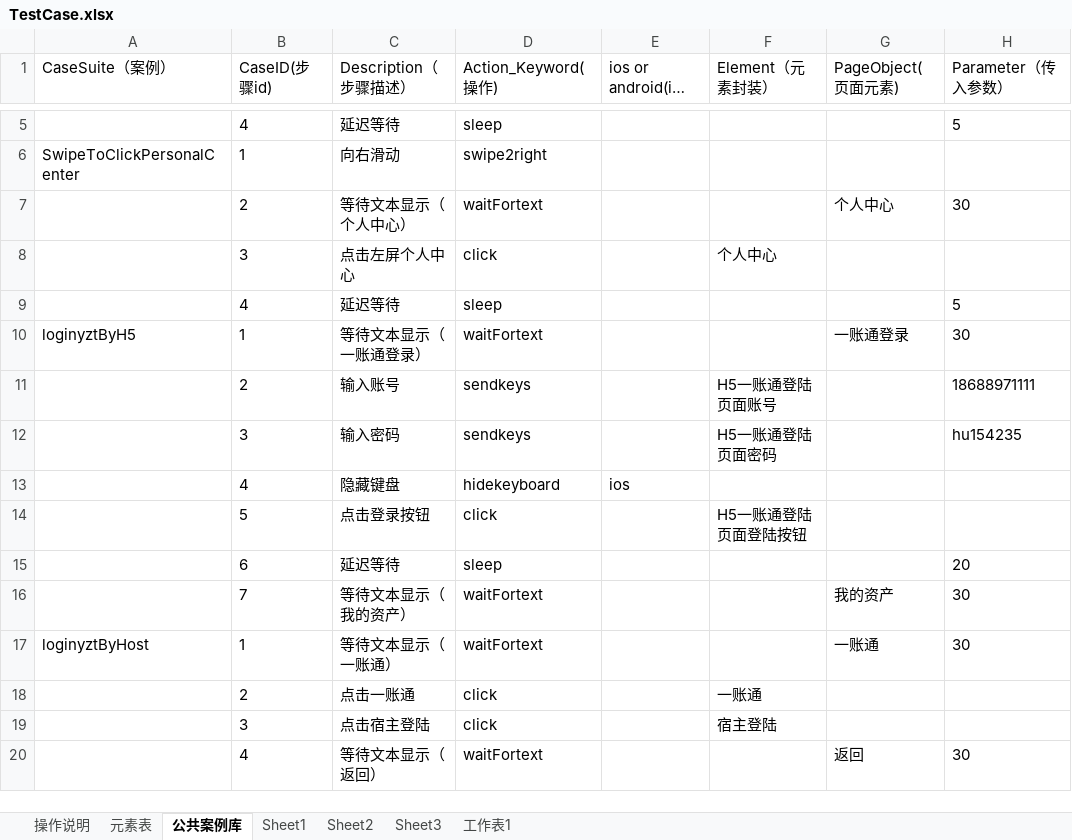
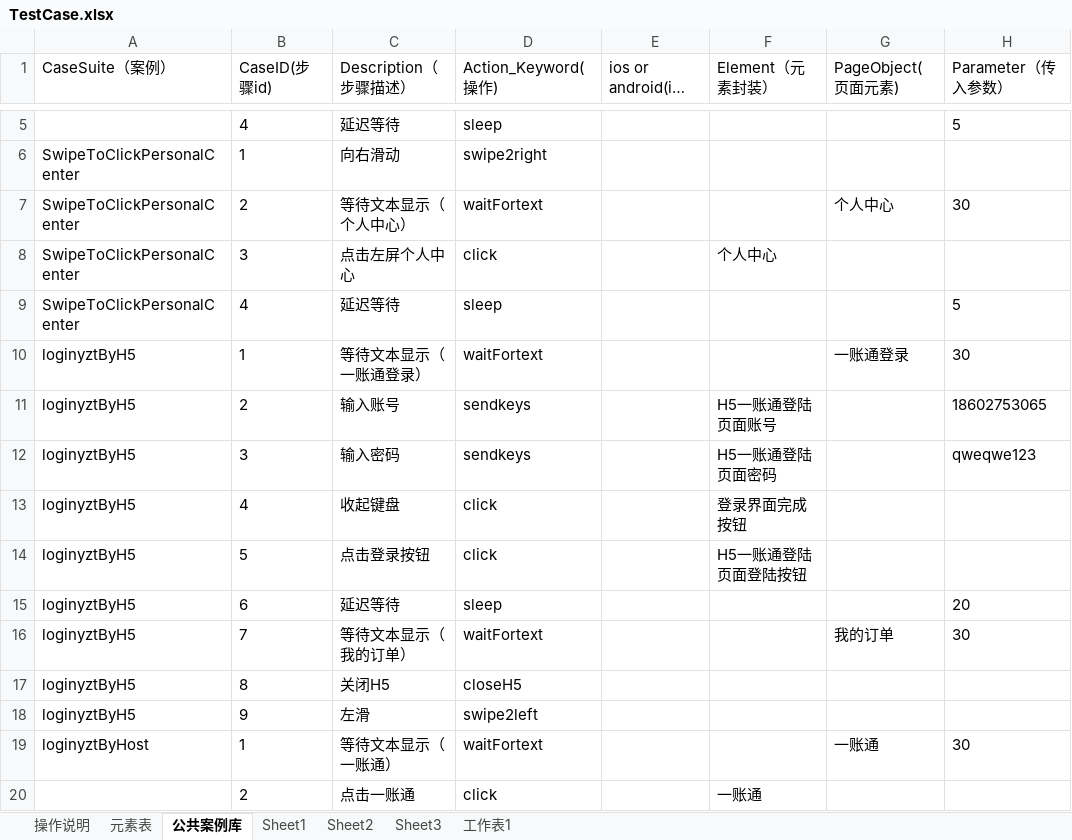
Before and after one commit to zhugehui9527/Anydoor_UI, an Excel workbook: TestCase/Excel/TestCase.xlsx, sheet 公共案例库, drawn as a sheet; only a part is shown, gaps mark what is left out; the shorter side is filled out with more unchanged rows; long unchanged cells end in …; values as stored, in another font and other column widths than the file's, no borders; removed rows and columns are numbered as before the commit, all else as after; the diff names each change by its address in the sheet, - before the commit and + after, or states it on an @@ line.

```diff
--- a/TestCase/Excel/TestCase.xlsx (sheet 公共案例库)
+++ b/TestCase/Excel/TestCase.xlsx (sheet 公共案例库)
-A7:A9 (CaseSuite（案例）): (empty)
+A7:A9 (CaseSuite（案例）): SwipeToClickPersonalCenter
-A11:A12 (CaseSuite（案例）): (empty)
+A11:A12 (CaseSuite（案例）): loginyztByH5
-H11 (Parameter（传入参数）): 18688971111
+H11 (Parameter（传入参数）): 18602753065
-H12 (Parameter（传入参数）): hu154235
+H12 (Parameter（传入参数）): qweqwe123
-row 13:  | 4 | 隐藏键盘 | hidekeyboard | ios
+row 13: loginyztByH5 | 4 | 收起键盘 | click |  | 登录界面完成按钮
-A14:A16 (CaseSuite（案例）): (empty)
+A14:A16 (CaseSuite（案例）): loginyztByH5
-C16 (Description（步骤描述）): 等待文本显示（我的资产）
+C16 (Description（步骤描述）): 等待文本显示（我的订单）
-G16 (PageObject(页面元素)): 我的资产
+G16 (PageObject(页面元素)): 我的订单
+row 17: loginyztByH5 | 8 | 关闭H5 | closeH5
+row 18: loginyztByH5 | 9 | 左滑 | swipe2left
```
Also changed, not shown: sheet Sheet1, sheet 元素表, 10 other files.
